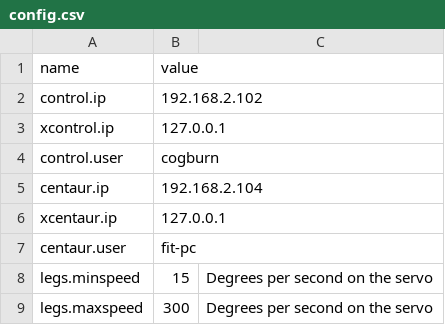
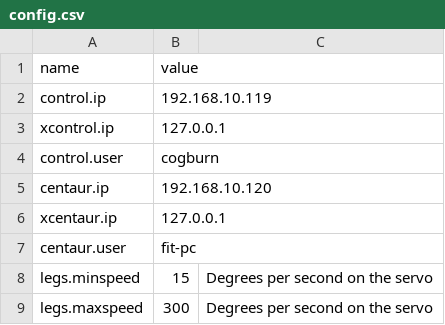
Before and after one commit to wmacevoy/grit, a CSV file: setup/config.csv, drawn as a sheet; only a part is shown.

Commit message:
commiting cuz it is making me

```diff
--- a/setup/config.csv
+++ b/setup/config.csv
@@ -1,6 +1,6 @@
 name,value
-control.ip,192.168.2.102
+control.ip,192.168.10.119
 xcontrol.ip,127.0.0.1
 control.user,cogburn
-centaur.ip,192.168.2.104
+centaur.ip,192.168.10.120
 xcentaur.ip,127.0.0.1
```
